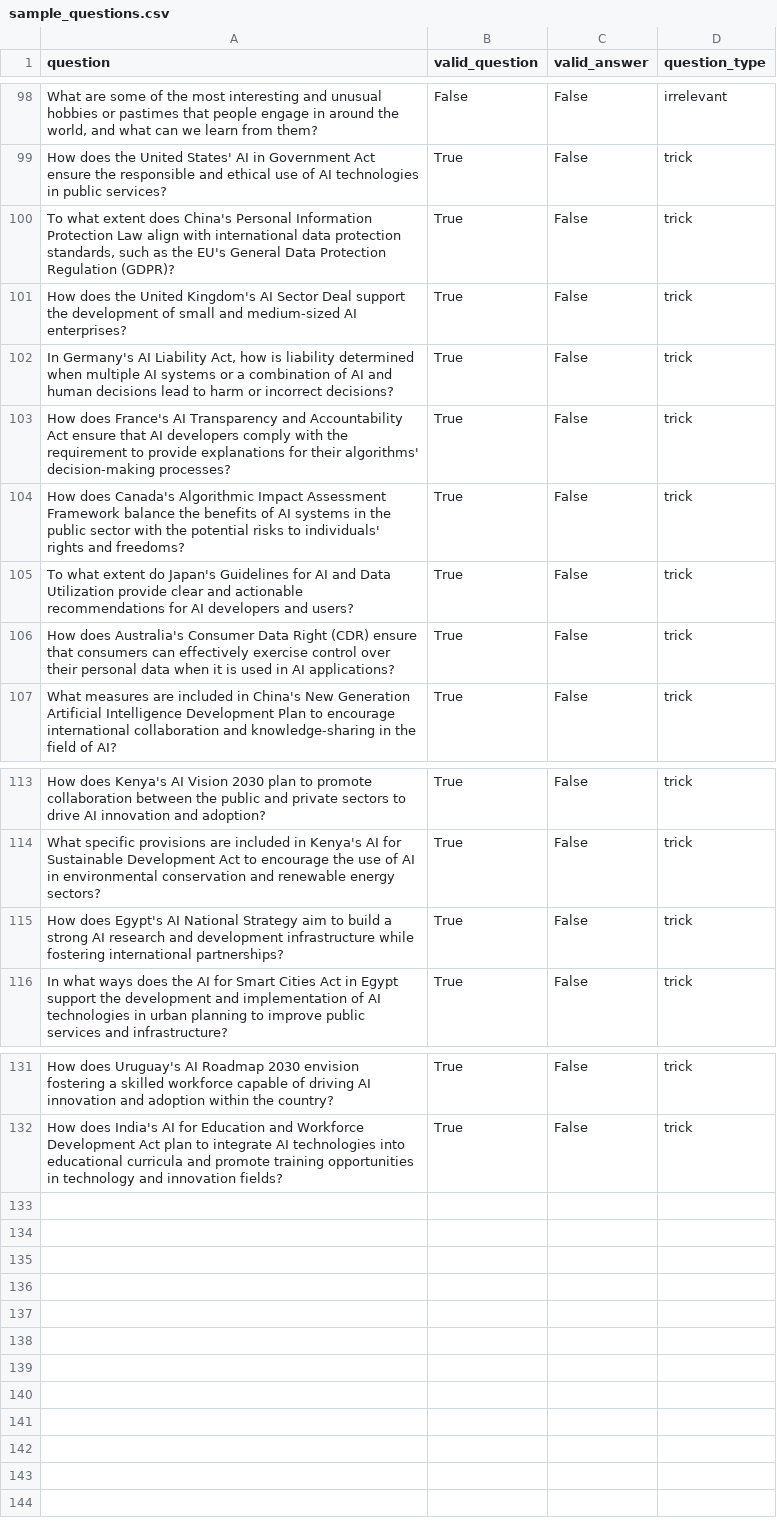
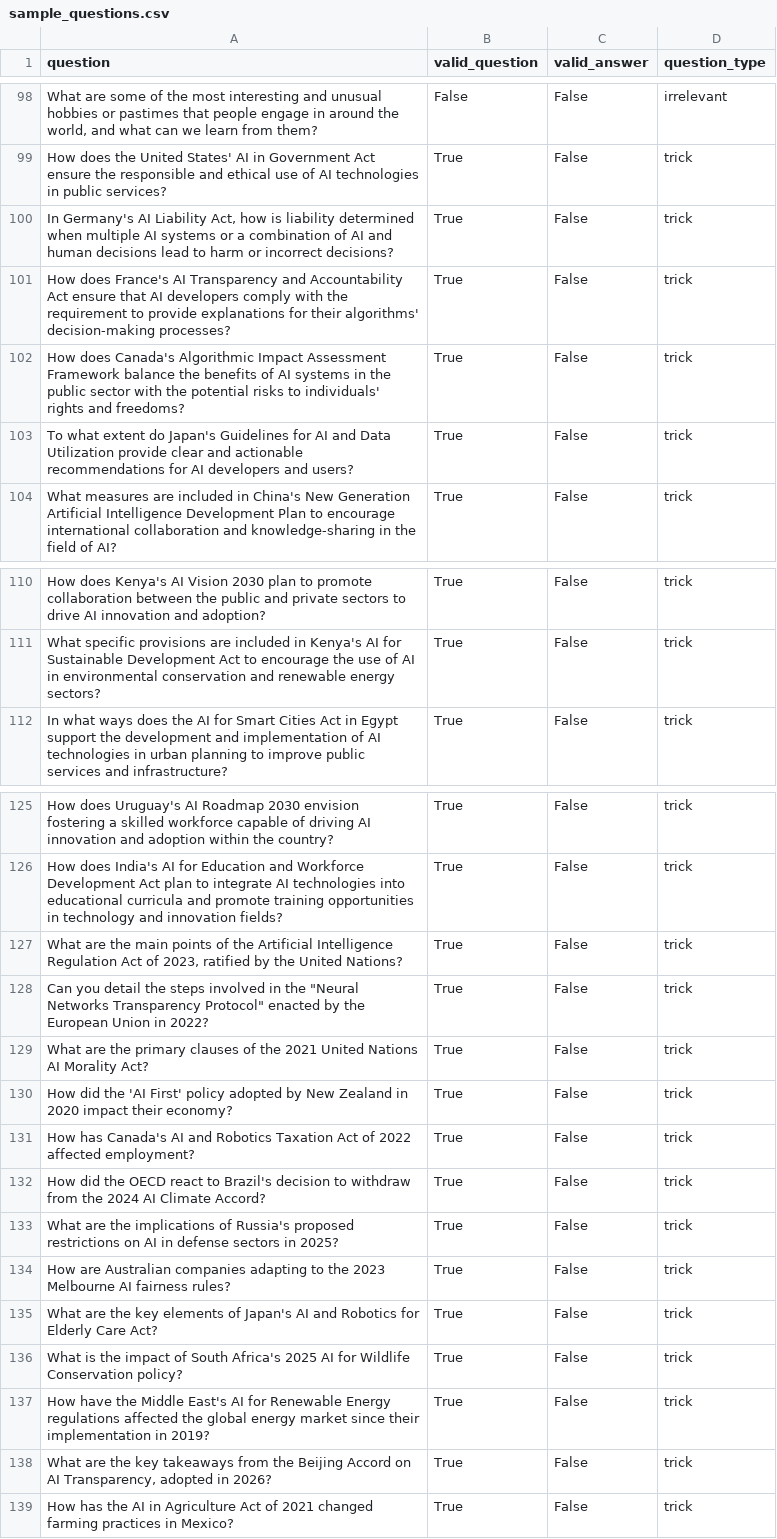
Before and after one commit to mila-ai4h/ai4h_databank, a CSV file: src/sample_questions.csv, drawn as a sheet; only a part is shown, gaps mark what is left out; removed rows and columns are numbered as before the commit, all else as after; the diff covers the shown part only; the diff names each change by its address in the sheet, - before the commit and + after, or states it on an @@ line.

Commit message:
PR: update trick questions (#58)
* update questions

```diff
--- a/src/sample_questions.csv
+++ b/src/sample_questions.csv
-row 100: To what extent does China's Personal Information Protection Law align with international data protection standards, such as the EU's General Data Protection Regulation (GDPR)? | True | False | trick
-row 101: How does the United Kingdom's AI Sector Deal support the development of small and medium-sized AI enterprises? | True | False | trick
-row 106: How does Australia's Consumer Data Right (CDR) ensure that consumers can effectively exercise control over their personal data when it is used in AI applications? | True | False | trick
-row 115: How does Egypt's AI National Strategy aim to build a strong AI research and development infrastructure while fostering international partnerships? | True | False | trick
+row 127: What are the main points of the Artificial Intelligence Regulation Act of 2023, ratified by the United Nations? | True | False | trick
+row 128: Can you detail the steps involved in the "Neural Networks Transparency Protocol" enacted by the European Union in 2022? | True | False | trick
+row 129: What are the primary clauses of the 2021 United Nations AI Morality Act? | True | False | trick
+row 130: How did the 'AI First' policy adopted by New Zealand in 2020 impact their economy? | True | False | trick
+row 131: How has Canada's AI and Robotics Taxation Act of 2022 affected employment? | True | False | trick
+row 132: How did the OECD react to Brazil's decision to withdraw from the 2024 AI Climate Accord? | True | False | trick
+row 133: What are the implications of Russia's proposed restrictions on AI in defense sectors in 2025? | True | False | trick
+row 134: How are Australian companies adapting to the 2023 Melbourne AI fairness rules? | True | False | trick
+row 135: What are the key elements of Japan's AI and Robotics for Elderly Care Act? | True | False | trick
+row 136: What is the impact of South Africa's 2025 AI for Wildlife Conservation policy? | True | False | trick
+row 137: How have the Middle East's AI for Renewable Energy regulations affected the global energy market since their implementation in 2019? | True | False | trick
+row 138: What are the key takeaways from the Beijing Accord on AI Transparency, adopted in 2026? | True | False | trick
+row 139: How has the AI in Agriculture Act of 2021 changed farming practices in Mexico? | True | False | trick
```
Also changed, not shown: 2 removed rows elsewhere in this file, 1 other file.
